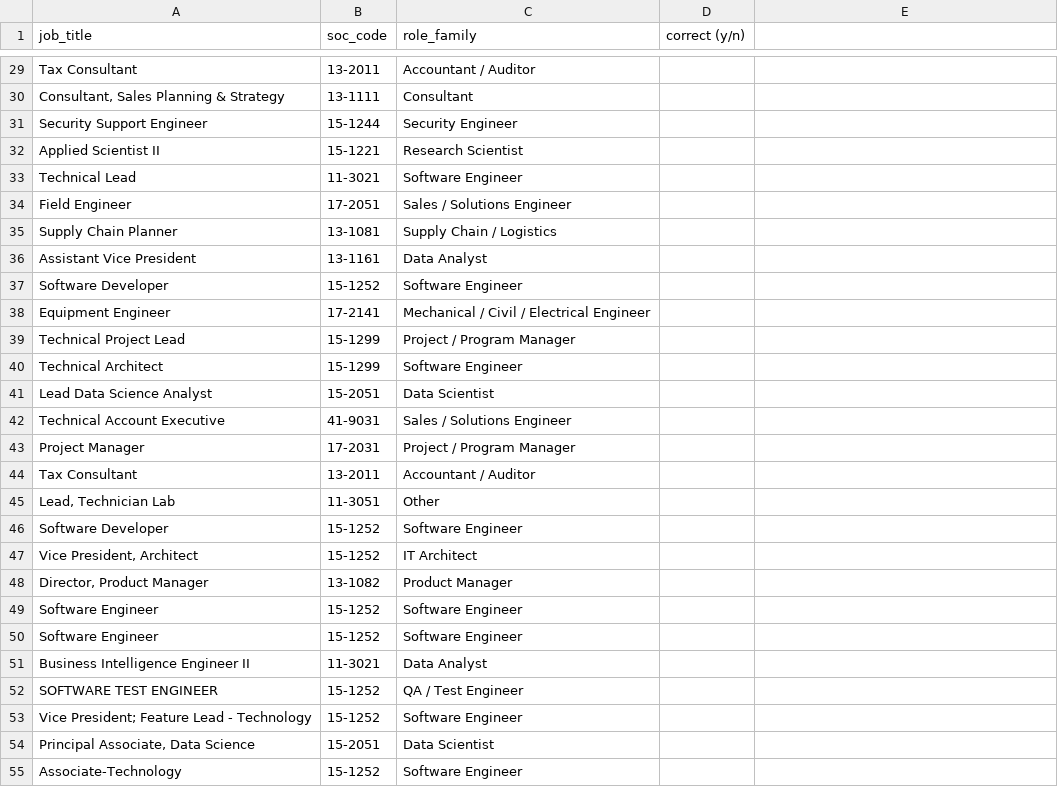
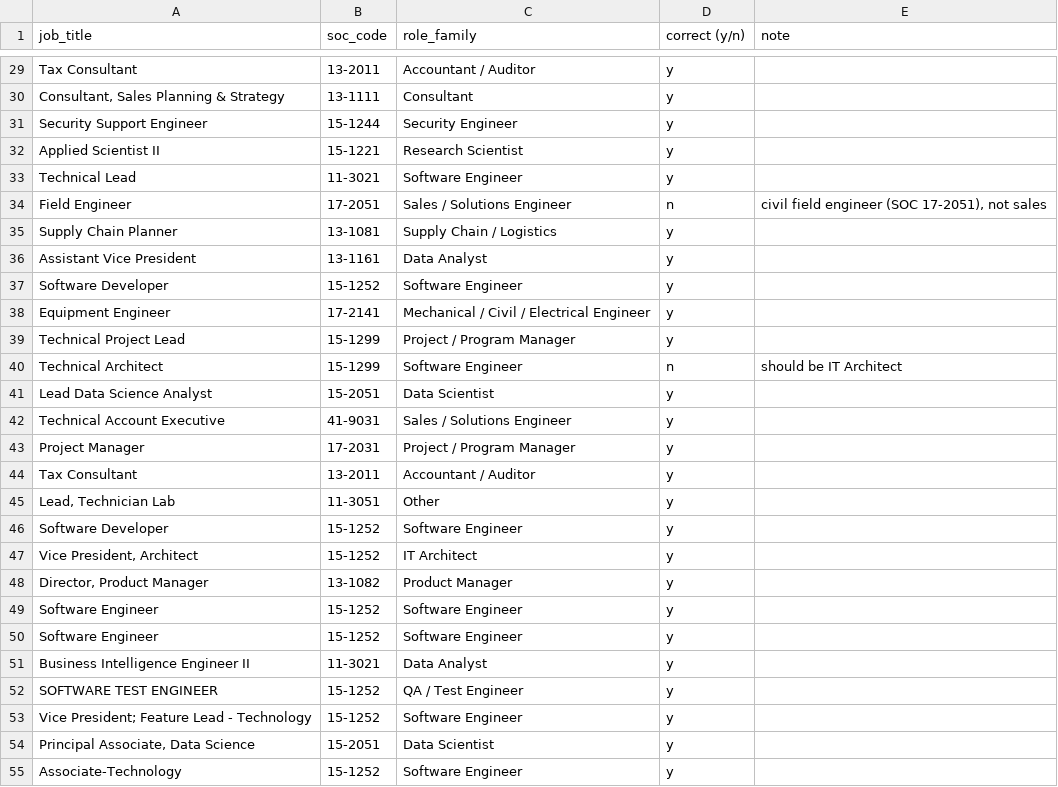
Before and after one commit to ketakiii3/h1b-pay-explorer, a CSV file: evals/role_spotcheck.csv, drawn as a sheet; only a part is shown, gaps mark what is left out; the diff covers the shown part only; the diff names each change by its address in the sheet, - before the commit and + after, or states it on an @@ line.

Commit message:
AI-era role families (AI Engineer, Forward Deployed), classifier fixes from 93/100 spot-check, new AI chips and evals

```diff
--- a/evals/role_spotcheck.csv
+++ b/evals/role_spotcheck.csv
-E1: (empty)
+E1: note
-D29:D33 (correct (y/n)): (empty)
+D29:D33 (correct (y/n)): y
-D34 (correct (y/n)): (empty)
+D34 (correct (y/n)): n
-E34 (note): (empty)
+E34 (note): civil field engineer (SOC 17-2051), not sales
-D35:D39 (correct (y/n)): (empty)
+D35:D39 (correct (y/n)): y
-D40 (correct (y/n)): (empty)
+D40 (correct (y/n)): n
-E40 (note): (empty)
+E40 (note): should be IT Architect
-D41:D55 (correct (y/n)): (empty)
+D41:D55 (correct (y/n)): y
```
Also changed, not shown: 78 edited cells elsewhere in this file, 10 other files.
